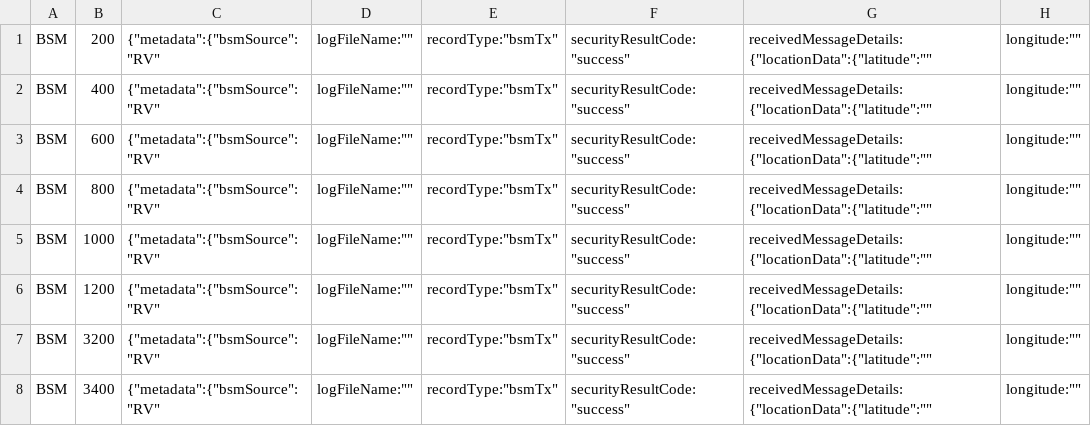
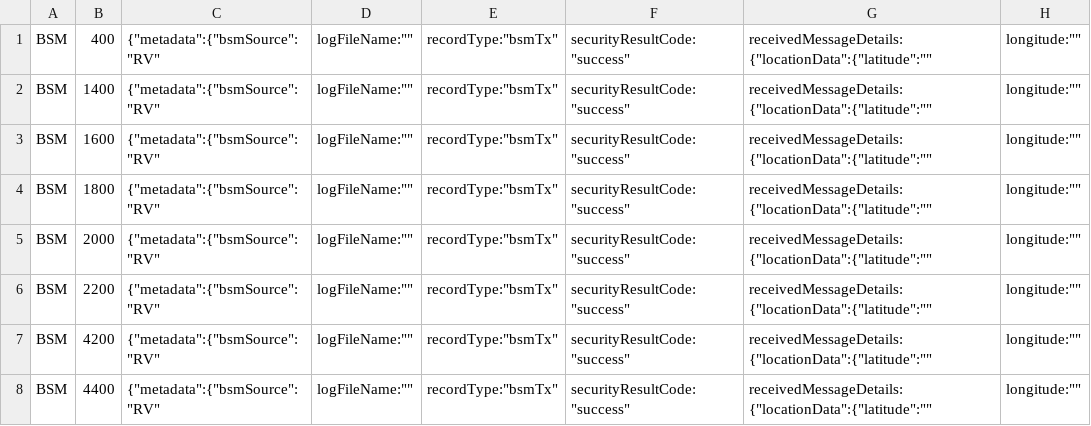
Before and after one commit to usdot-jpo-ode/jpo-conflictmonitor, a CSV file: jpo-conflictmonitor/scripts/IntegrationTestScripts/BSM_Revisions.csv, drawn as a sheet; only a part is shown; the diff names each change by its address in the sheet, - before the commit and + after, or states it on an @@ line.

Commit message:
bugfix for integration test inconsistencies

```diff
--- a/jpo-conflictmonitor/scripts/IntegrationTestScripts/BSM_Revisions.csv
+++ b/jpo-conflictmonitor/scripts/IntegrationTestScripts/BSM_Revisions.csv
-B1: 200
+B1: 400
-B2: 400
+B2: 1400
-B3: 600
+B3: 1600
-B4: 800
+B4: 1800
-B5: 1000
+B5: 2000
-B6: 1200
+B6: 2200
-B7: 3200
+B7: 4200
-B8: 3400
+B8: 4400
```
Also changed, not shown: jpo-conflictmonitor/scripts/IntegrationTestScripts/ProcessedMap_Revisions.csv, jpo-conflictmonitor/scripts/IntegrationTestScripts/ProcessedSpat_Revisions.csv, 2 other files.
